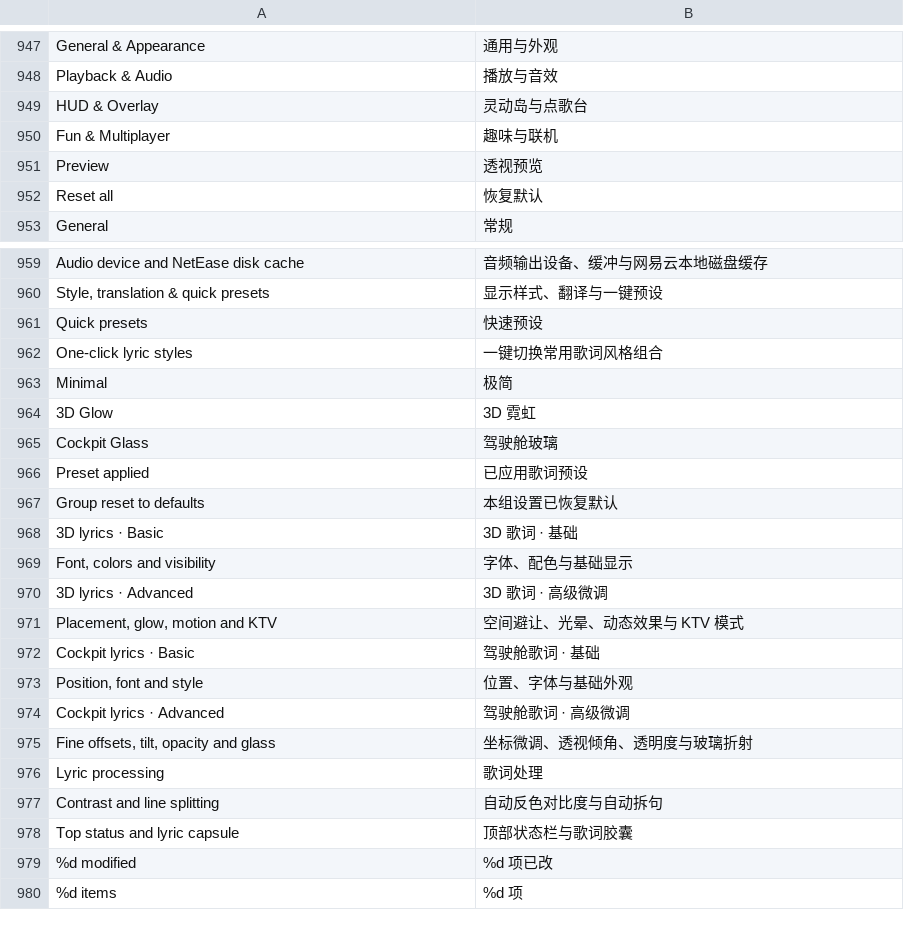
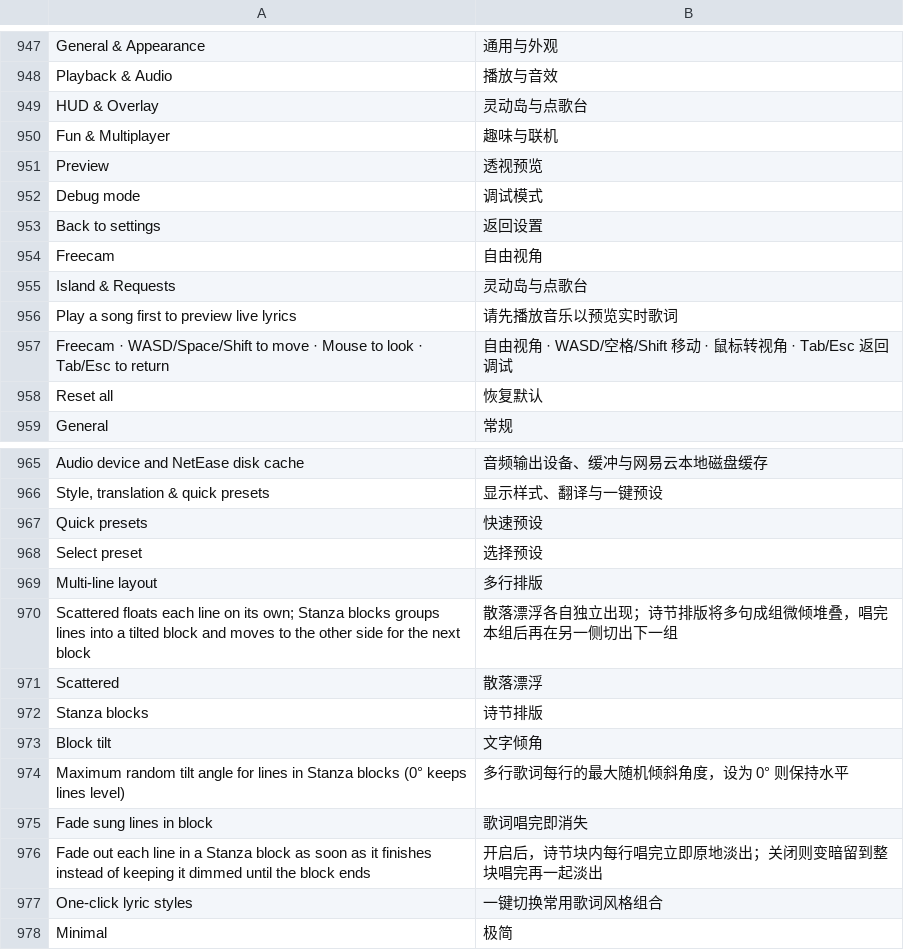
Before and after one commit to 1gbc/DangoMusic-CommunityEdition, a TSV file: core/src/main/resources/assets/dangomusicce/lang/zh_cn.tsv, drawn as a sheet; only a part is shown, gaps mark what is left out; the shorter side is filled out with more unchanged rows; the diff names each change by its address in the sheet, - before the commit and + after, or states it on an @@ line.

Commit message:
Prepare 0.6.4 lyrics and debug mode release

```diff
--- a/core/src/main/resources/assets/dangomusicce/lang/zh_cn.tsv
+++ b/core/src/main/resources/assets/dangomusicce/lang/zh_cn.tsv
+row 952: Debug mode | 调试模式
+row 953: Back to settings | 返回设置
+row 954: Freecam | 自由视角
+row 955: Island & Requests | 灵动岛与点歌台
+row 956: Play a song first to preview live lyrics | 请先播放音乐以预览实时歌词
+row 957: Freecam · WASD/Space/Shift to move · Mouse to look · Tab/Esc to return | 自由视角 · WASD/空格/Shift 移动 · 鼠标转视角 · Tab/Esc 返回调试
+row 968: Select preset | 选择预设
+row 969: Multi-line layout | 多行排版
+row 970: Scattered floats each line on its own; Stanza blocks groups lines into a tilted block and moves to the other side for the next block | 散落漂浮各自独立出现；诗节排版将多句成组微倾堆叠，唱完本组后再在另一侧切出下一组
+row 971: Scattered | 散落漂浮
+row 972: Stanza blocks | 诗节排版
+row 973: Block tilt | 文字倾角
+row 974: Maximum random tilt angle for lines in Stanza blocks (0° keeps lines level) | 多行歌词每行的最大随机倾斜角度，设为 0° 则保持水平
+row 975: Fade sung lines in block | 歌词唱完即消失
+row 976: Fade out each line in a Stanza block as soon as it finishes instead of keeping it dimmed until the block ends | 开启后，诗节块内每行唱完立即原地淡出；关闭则变暗留到整块唱完再一起淡出
```
Also changed, not shown: 17 other files.
